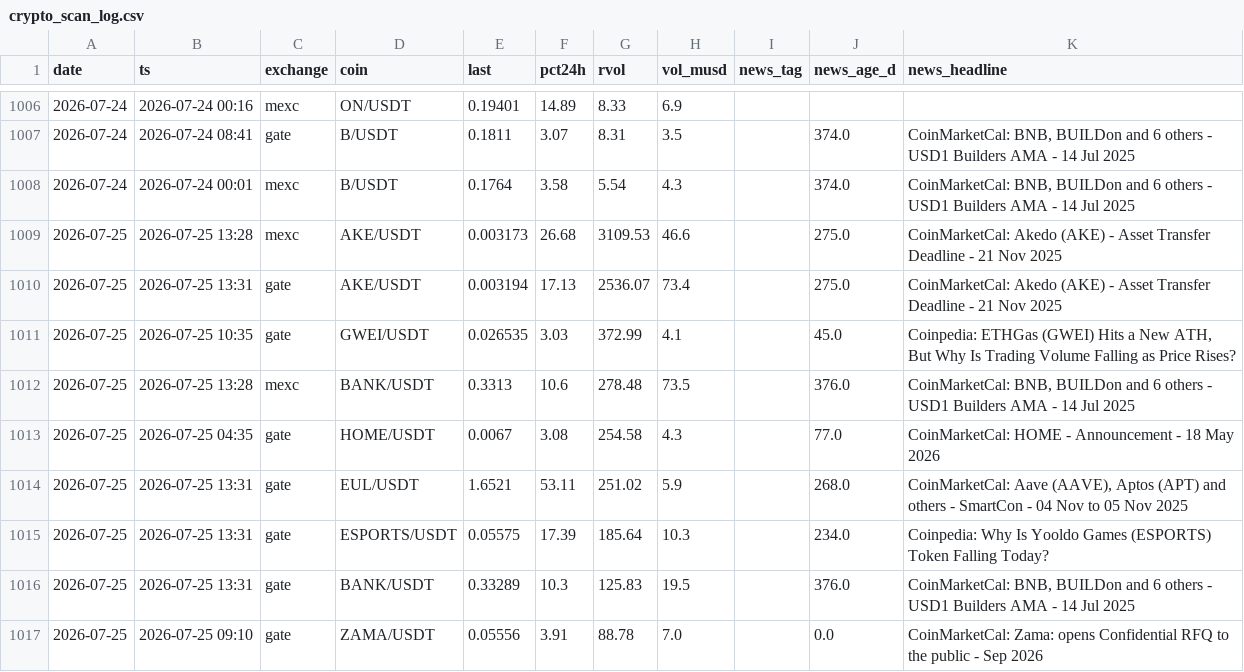
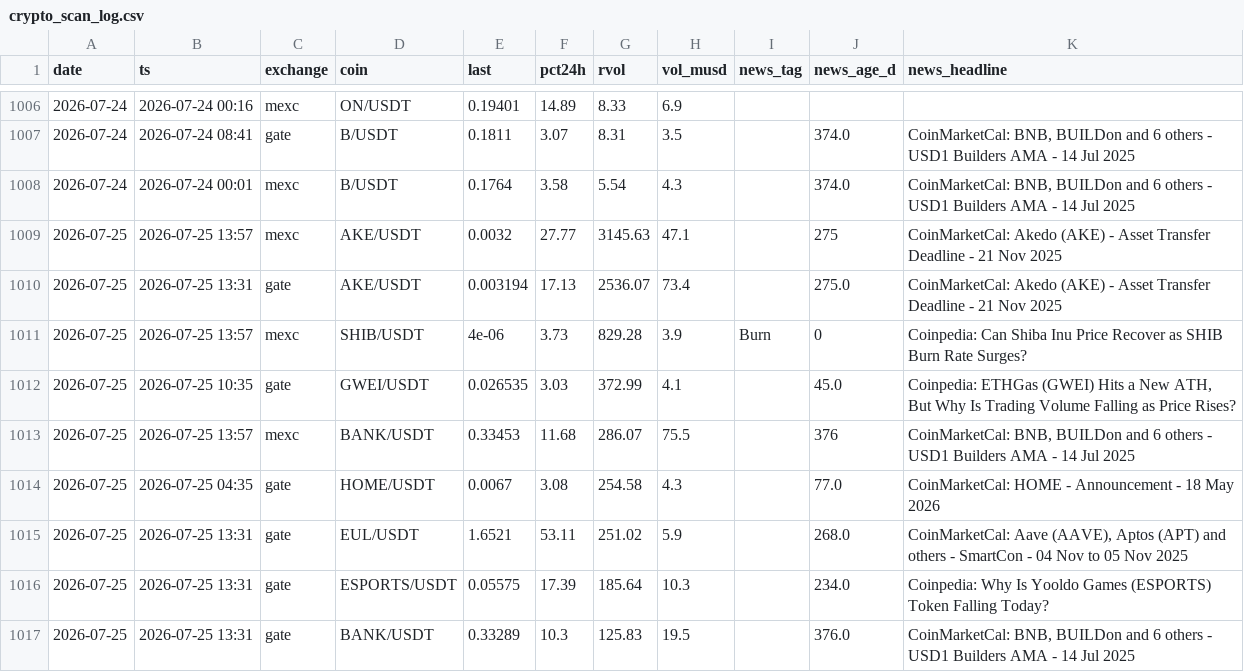
Before and after one commit to ChrisM001/scanner-site, a CSV file: crypto_scan_log.csv, drawn as a sheet; only a part is shown, gaps mark what is left out; the shorter side is filled out with more unchanged rows; the diff covers the shown part only.

```diff
--- a/crypto_scan_log.csv
+++ b/crypto_scan_log.csv
@@ -1008,6 +1008,7 @@ date,ts,exchange,coin,last,pct24h,rvol,vol_musd,news_tag,news_age_d,news_headlin
 2026-07-24,2026-07-24 00:01,mexc,B/USDT,0.1764,3.58,5.54,4.3,,374.0,"CoinMarketCal: BNB, BUILDon and 6 others - USD1 Builders AMA - 14 Jul 2025"
-2026-07-25,2026-07-25 13:28,mexc,AKE/USDT,0.003173,26.68,3109.53,46.6,,275.0,CoinMarketCal: Akedo (AKE) - Asset Transfer Deadline - 21 Nov 2025
+2026-07-25,2026-07-25 13:57,mexc,AKE/USDT,0.0032,27.77,3145.63,47.1,,275,CoinMarketCal: Akedo (AKE) - Asset Transfer Deadline - 21 Nov 2025
 2026-07-25,2026-07-25 13:31,gate,AKE/USDT,0.003194,17.13,2536.07,73.4,,275.0,CoinMarketCal: Akedo (AKE) - Asset Transfer Deadline - 21 Nov 2025
+2026-07-25,2026-07-25 13:57,mexc,SHIB/USDT,4e-06,3.73,829.28,3.9,Burn,0,Coinpedia: Can Shiba Inu Price Recover as SHIB Burn Rate Surges?
 2026-07-25,2026-07-25 10:35,gate,GWEI/USDT,0.026535,3.03,372.99,4.1,,45.0,"Coinpedia: ETHGas (GWEI) Hits a New ATH, But Why Is Trading Volume Falling as Price Rises?"
-2026-07-25,2026-07-25 13:28,mexc,BANK/USDT,0.3313,10.6,278.48,73.5,,376.0,"CoinMarketCal: BNB, BUILDon and 6 others - USD1 Builders AMA - 14 Jul 2025"
+2026-07-25,2026-07-25 13:57,mexc,BANK/USDT,0.33453,11.68,286.07,75.5,,376,"CoinMarketCal: BNB, BUILDon and 6 others - USD1 Builders AMA - 14 Jul 2025"
 2026-07-25,2026-07-25 04:35,gate,HOME/USDT,0.0067,3.08,254.58,4.3,,77.0,CoinMarketCal: HOME - Announcement - 18 May 2026
```
Also changed, not shown: 1 added row and 31 edited cells elsewhere in this file, 1 other file.
